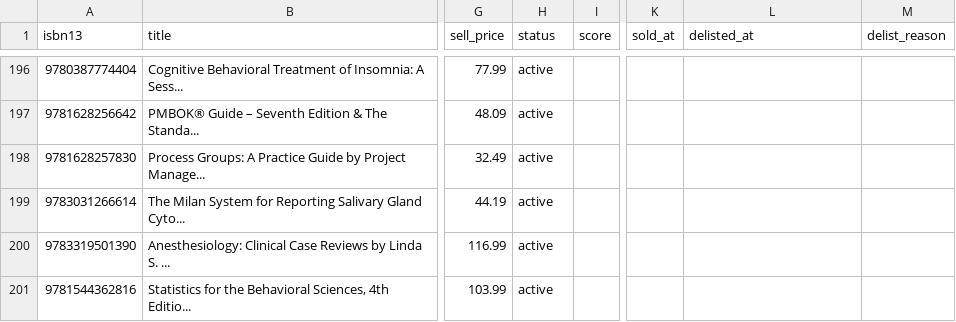
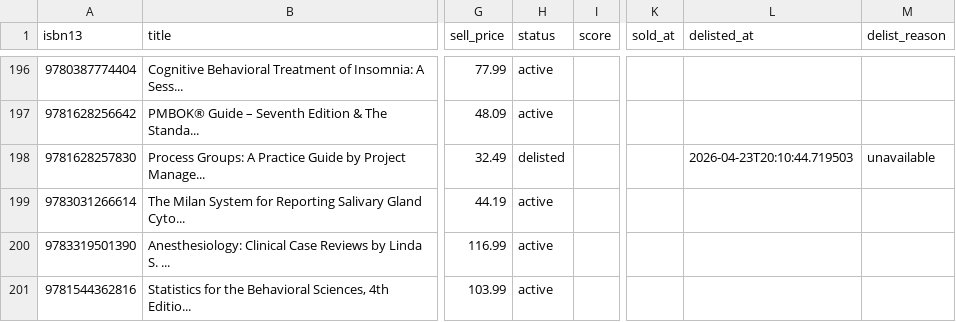
Before and after one commit to njubran82/Scanner, a CSV file: booksgoat_enhanced.csv, drawn as a sheet; only a part is shown, gaps mark what is left out; the diff names each change by its address in the sheet, - before the commit and + after, or states it on an @@ line.

```diff
--- a/booksgoat_enhanced.csv
+++ b/booksgoat_enhanced.csv
-H198 (status): active
+H198 (status): delisted
-L198 (delisted_at): (empty)
+L198 (delisted_at): 2026-04-23T20:10:44.719503
-M198 (delist_reason): (empty)
+M198 (delist_reason): unavailable
```
Also changed, not shown: 2 other files.
